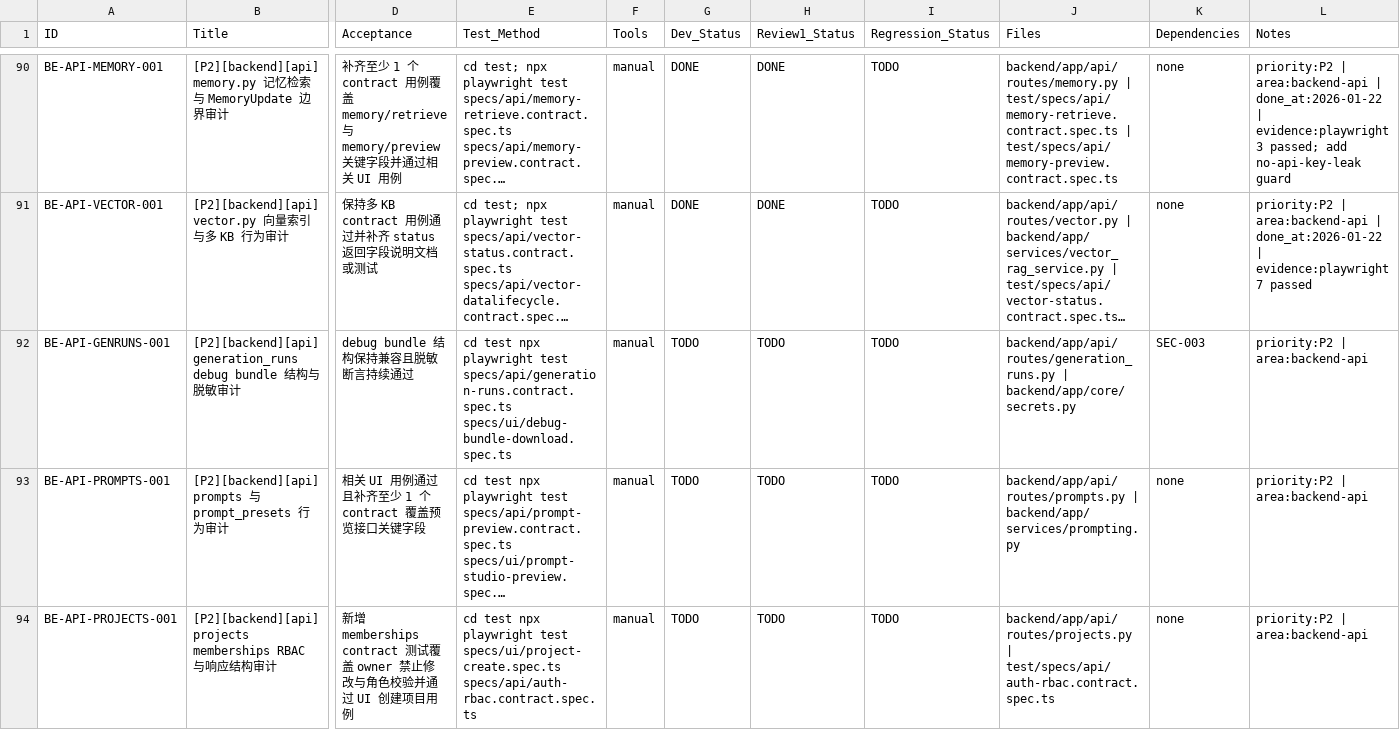
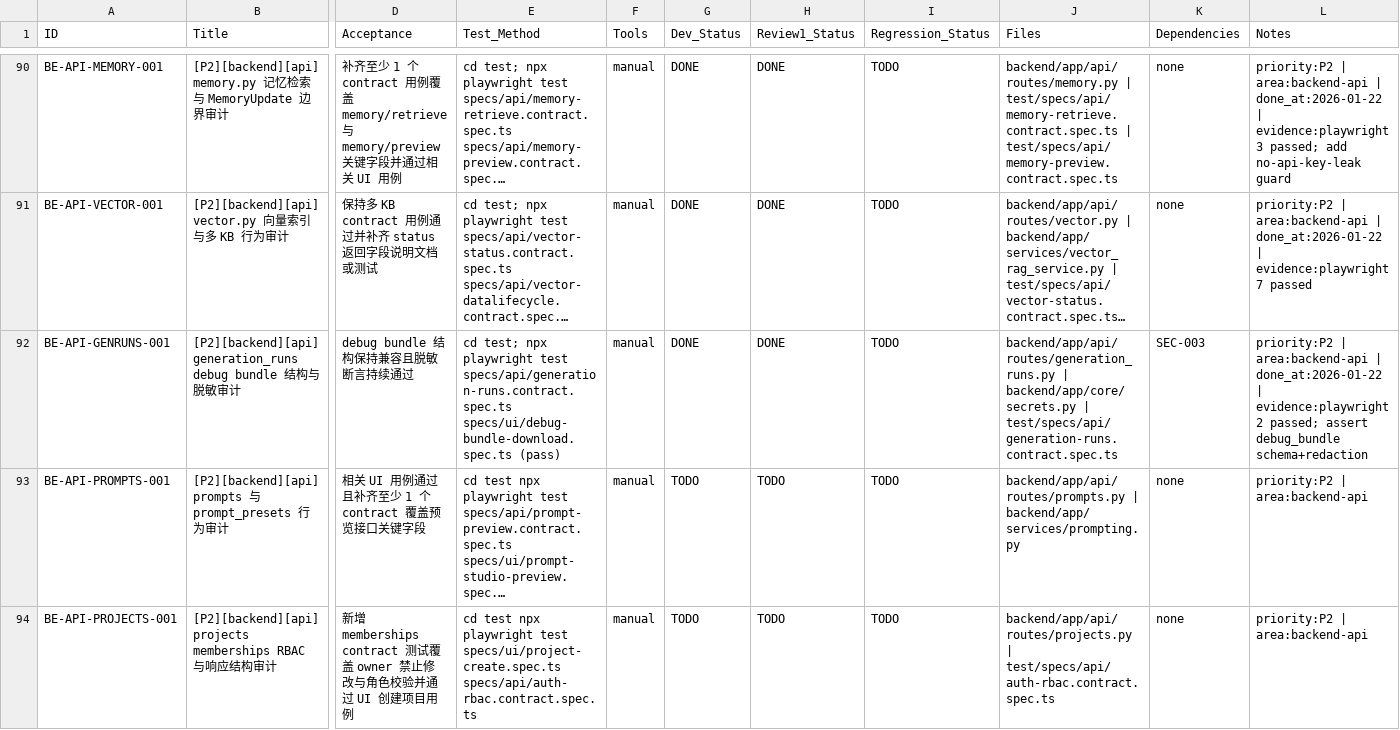
Before and after one commit to inliver233/Ai-Novel-Demo, a CSV file: issues/2026-01-20_19-08-47-full-repo-audit-ux-i18n.csv, drawn as a sheet; only a part is shown, gaps mark what is left out; long unchanged cells end in …; the diff names each change by its address in the sheet, - before the commit and + after, or states it on an @@ line.

Commit message:
[BE-API-GENRUNS-001] [P2][backend][api] generation_runs debug bundle 结构与脱敏审计

```diff
--- a/issues/2026-01-20_19-08-47-full-repo-audit-ux-i18n.csv
+++ b/issues/2026-01-20_19-08-47-full-repo-audit-ux-i18n.csv
-E92 (Test_Method): cd test npx playwright test specs/api/generation-runs.contract.spec.ts specs/ui/debug-bundle-download.spec.ts
+E92 (Test_Method): cd test; npx playwright test specs/api/generation-runs.contract.spec.ts specs/ui/debug-bundle-download.spec.ts (pass)
-G92 (Dev_Status): TODO
+G92 (Dev_Status): DONE
-H92 (Review1_Status): TODO
+H92 (Review1_Status): DONE
-J92 (Files): …| backend/app/core/secrets.py
+J92 (Files): …| backend/app/core/secrets.py | test/specs/api/generation-runs.contract.spec.ts
-L92 (Notes): …| area:backend-api
+L92 (Notes): …| area:backend-api | done_at:2026-01-22 | evidence:playwright 2 passed; assert debug_bundle schema+redaction
```
Also changed, not shown: 1 other file.
